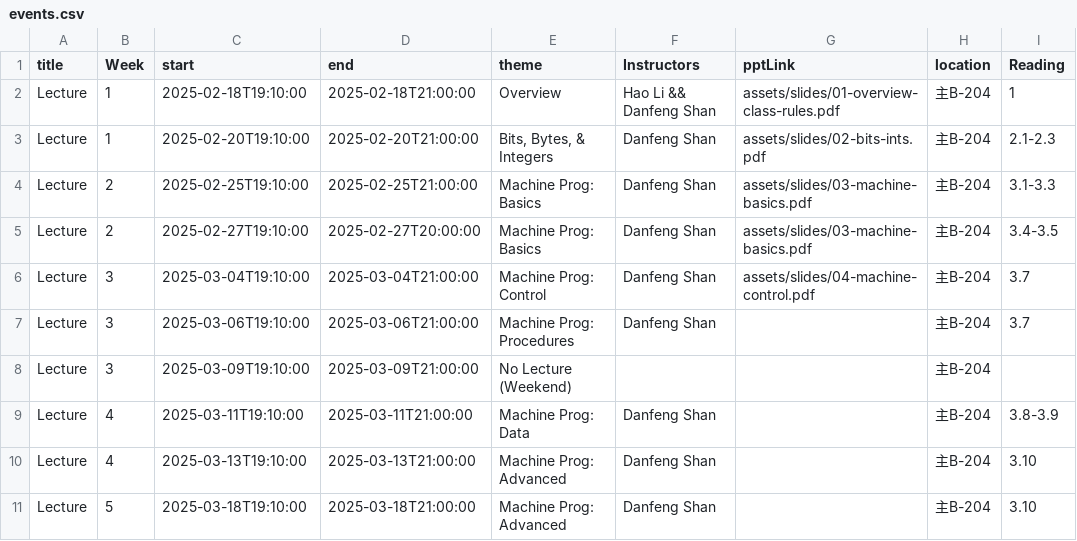
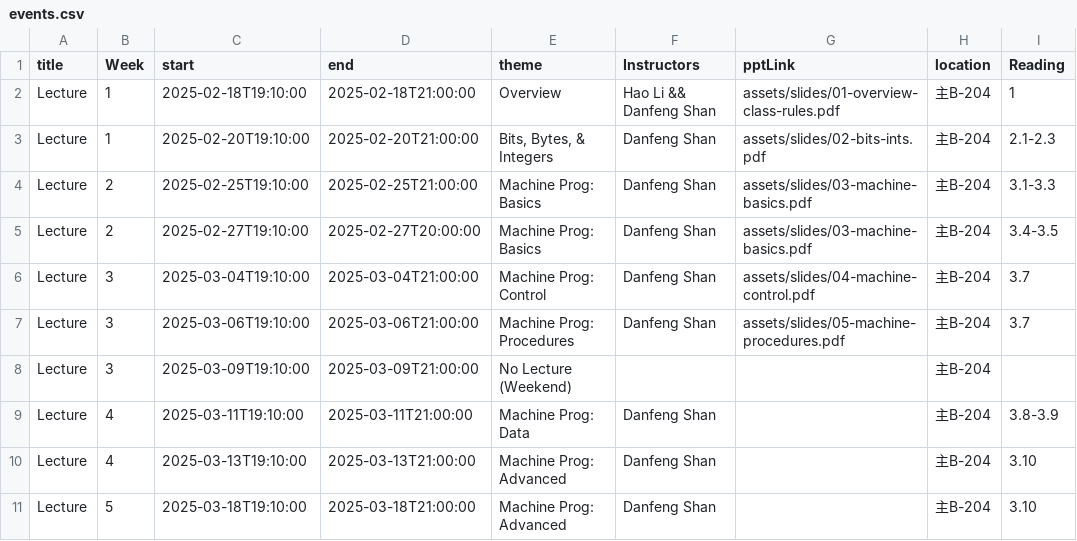
Before and after one commit to Luan-233/xjtu-ics.github.io, a CSV file: docs/static/data/events.csv, drawn as a sheet; only a part is shown; the diff names each change by its address in the sheet, - before the commit and + after, or states it on an @@ line.

Commit message:
🍱 Add slides of 5th course

```diff
--- a/docs/static/data/events.csv
+++ b/docs/static/data/events.csv
-G7 (pptLink): (empty)
+G7 (pptLink): assets/slides/05-machine-procedures.pdf
```
Also changed, not shown: 2 other files.
